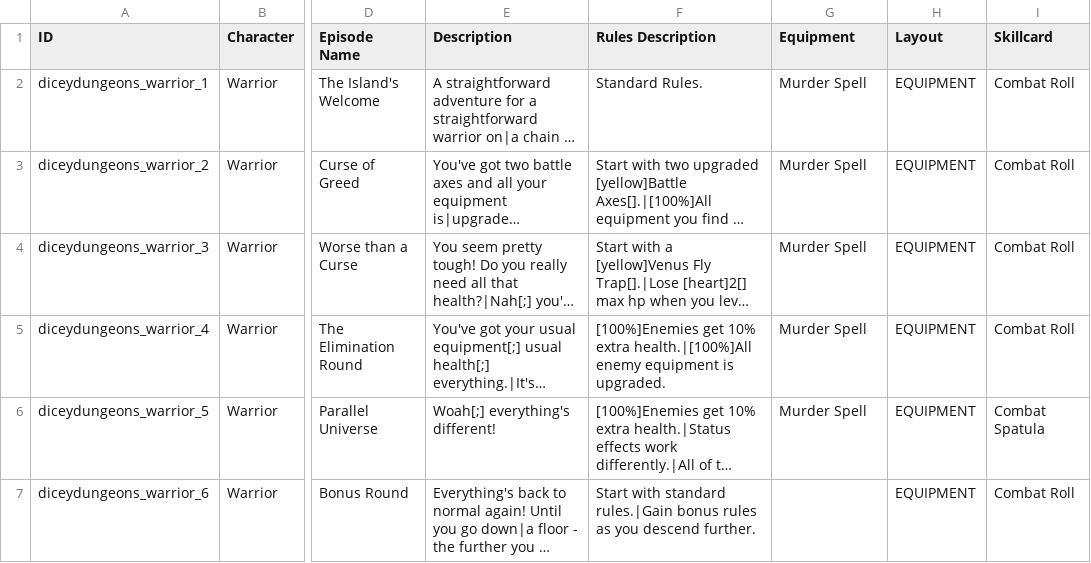
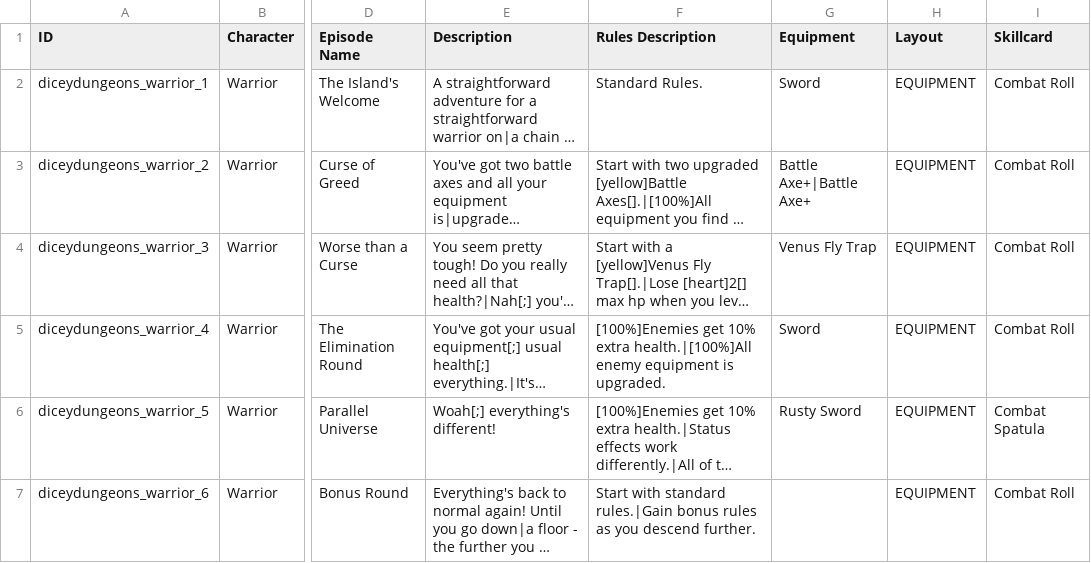
Before and after one commit to Fylcoast/AP_diceydungeons, a CSV file: worlds/diceydungeons/data/vanilla_progression_data/diceyap/data/text/episodes.csv, drawn as a sheet; only a part is shown, gaps mark what is left out; long unchanged cells end in …; the diff names each change by its address in the sheet, - before the commit and + after, or states it on an @@ line.

Commit message:
Update episodes to take out murder spell in remaining places (and clean out from common data because it's coming in either open world or vanilla)

```diff
--- a/worlds/diceydungeons/data/vanilla_progression_data/diceyap/data/text/episodes.csv
+++ b/worlds/diceydungeons/data/vanilla_progression_data/diceyap/data/text/episodes.csv
-G2 (Equipment): Murder Spell
+G2 (Equipment): Sword
-G3 (Equipment): Murder Spell
+G3 (Equipment): Battle Axe+|Battle Axe+
-G4 (Equipment): Murder Spell
+G4 (Equipment): Venus Fly Trap
-G5 (Equipment): Murder Spell
+G5 (Equipment): Sword
-G6 (Equipment): Murder Spell
+G6 (Equipment): Rusty Sword
```
Also changed, not shown: 1 other file.
